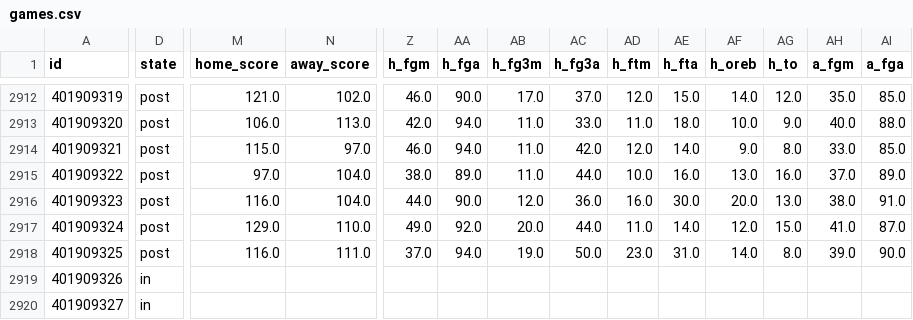
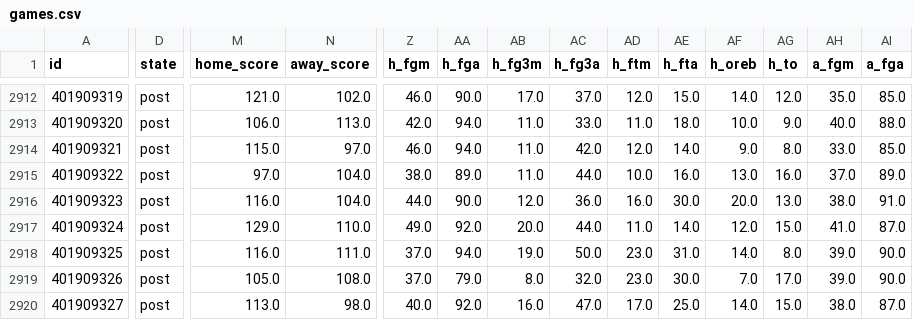
Before and after one commit to bradyaubuchon/cbb-model, a CSV file: data/nba/games.csv, drawn as a sheet; only a part is shown, gaps mark what is left out; the diff covers the shown part only; the diff names each change by its address in the sheet, - before the commit and + after, or states it on an @@ line.

```diff
--- a/data/nba/games.csv
+++ b/data/nba/games.csv
-D2919:D2920 (state): in
+D2919:D2920 (state): post
-M2919 (home_score): (empty)
+M2919 (home_score): 105.0
-N2919 (away_score): (empty)
+N2919 (away_score): 108.0
-Z2919 (h_fgm): (empty)
+Z2919 (h_fgm): 37.0
-AA2919 (h_fga): (empty)
+AA2919 (h_fga): 79.0
-AB2919 (h_fg3m): (empty)
+AB2919 (h_fg3m): 8.0
-AC2919 (h_fg3a): (empty)
+AC2919 (h_fg3a): 32.0
-AD2919 (h_ftm): (empty)
+AD2919 (h_ftm): 23.0
-AE2919 (h_fta): (empty)
+AE2919 (h_fta): 30.0
-AF2919 (h_oreb): (empty)
+AF2919 (h_oreb): 7.0
-AG2919 (h_to): (empty)
+AG2919 (h_to): 17.0
-AH2919 (a_fgm): (empty)
+AH2919 (a_fgm): 39.0
-AI2919 (a_fga): (empty)
+AI2919 (a_fga): 90.0
-M2920 (home_score): (empty)
+M2920 (home_score): 113.0
-N2920 (away_score): (empty)
+N2920 (away_score): 98.0
-Z2920 (h_fgm): (empty)
+Z2920 (h_fgm): 40.0
-AA2920 (h_fga): (empty)
+AA2920 (h_fga): 92.0
-AB2920 (h_fg3m): (empty)
+AB2920 (h_fg3m): 16.0
-AC2920 (h_fg3a): (empty)
+AC2920 (h_fg3a): 47.0
-AD2920 (h_ftm): (empty)
+AD2920 (h_ftm): 17.0
-AE2920 (h_fta): (empty)
+AE2920 (h_fta): 25.0
-AF2920 (h_oreb): (empty)
+AF2920 (h_oreb): 14.0
-AG2920 (h_to): (empty)
+AG2920 (h_to): 15.0
-AH2920 (a_fgm): (empty)
+AH2920 (a_fgm): 38.0
-AI2920 (a_fga): (empty)
+AI2920 (a_fga): 87.0
```
Also changed, not shown: 54 edited cells elsewhere in this file, 16 other files.
